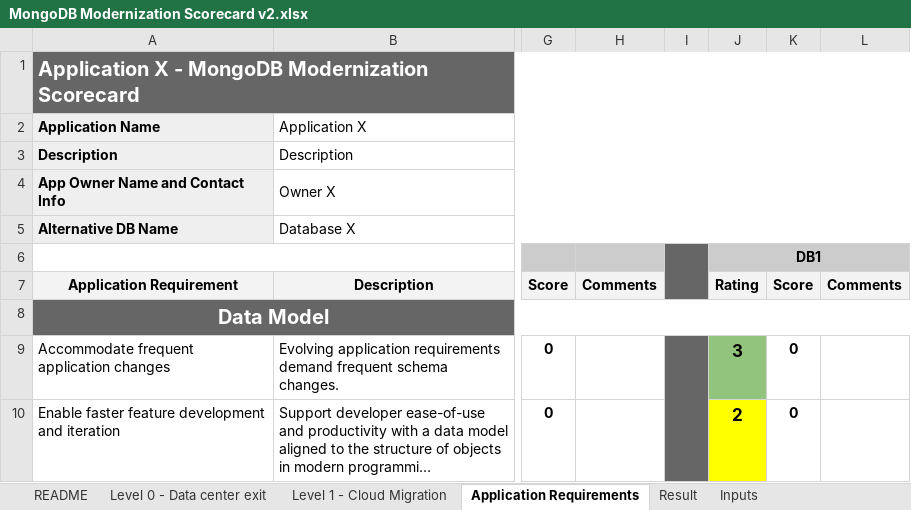
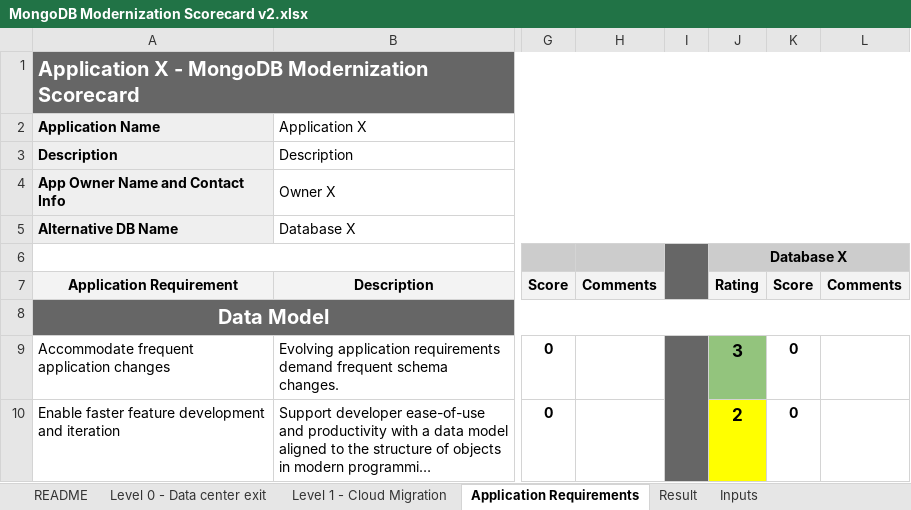
Before and after one commit to davidkhala/database, an Excel workbook: mongodb/architect/ModernizationToolkit/MongoDB Modernization Scorecard v2.xlsx, sheet Application Requirements, drawn as a sheet; only a part is shown, gaps mark what is left out; long unchanged cells end in …; values as stored, in another font and other column widths than the file's, no borders; conditional formats not drawn; the diff names each change by its address in the sheet, - before the commit and + after, or states it on an @@ line.

```diff
--- a/mongodb/architect/ModernizationToolkit/MongoDB Modernization Scorecard v2.xlsx (sheet Application Requirements)
+++ b/mongodb/architect/ModernizationToolkit/MongoDB Modernization Scorecard v2.xlsx (sheet Application Requirements)
-J6: DB1
+J6: Database X
```
Also changed, not shown: sheet Result, charts or pictures.
